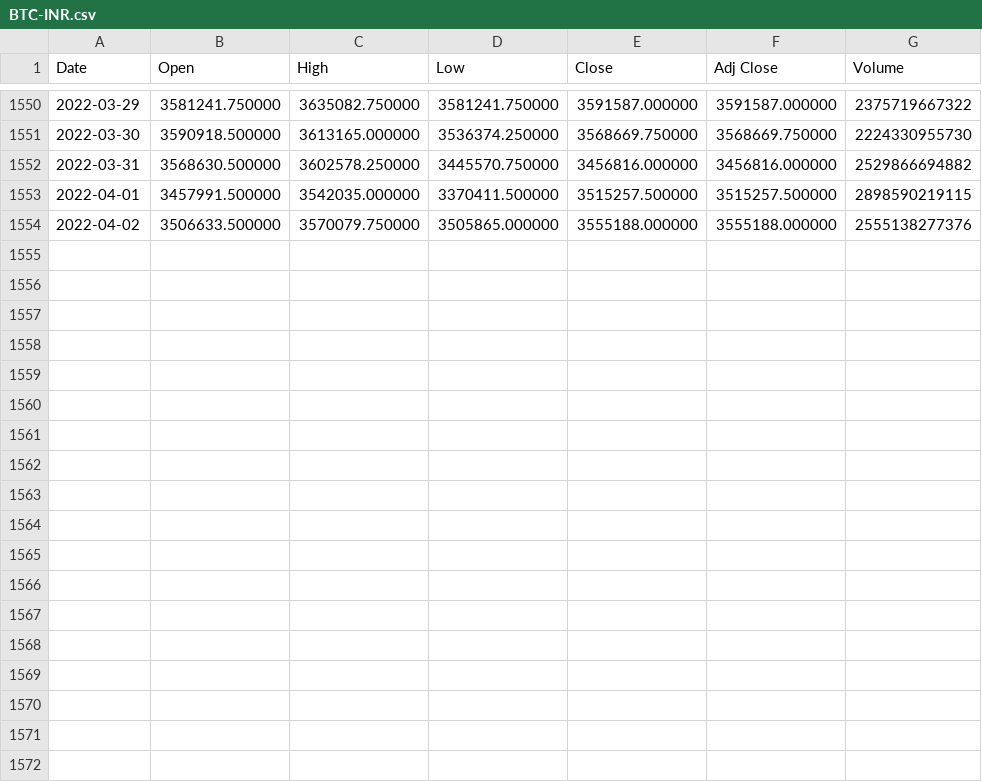
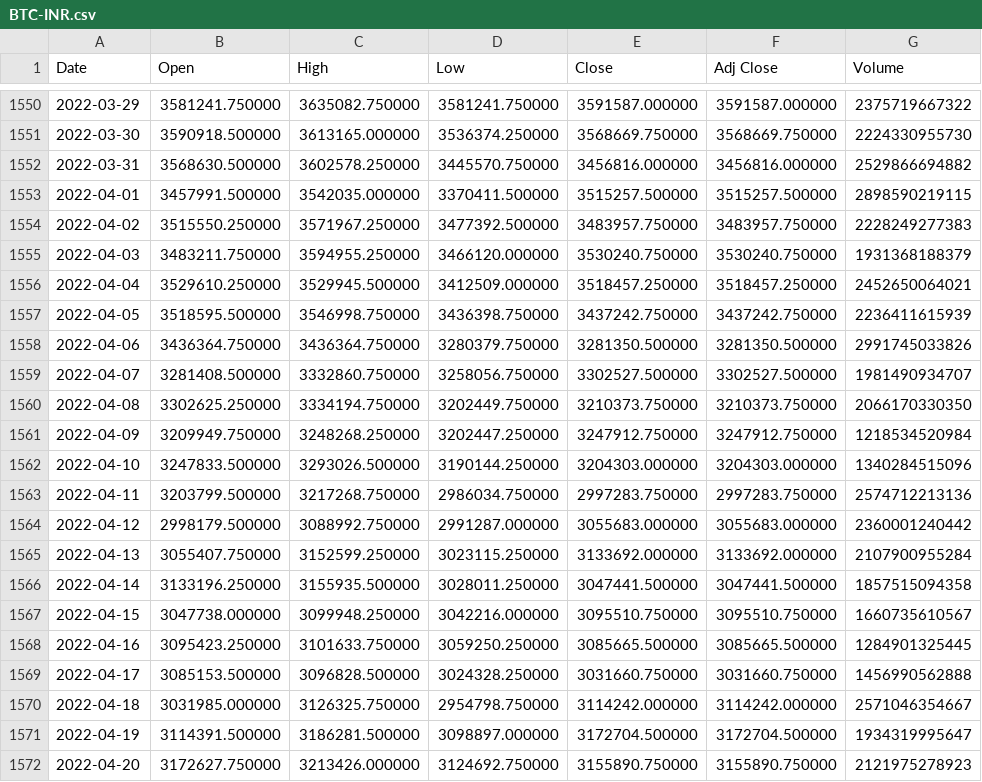
Before and after one commit to Nagavinay017/crypto-currencies, a CSV file: CSV Files/BTC-INR.csv, drawn as a sheet; only a part is shown, gaps mark what is left out; the diff covers the shown part only.

```diff
--- a/CSV Files/BTC-INR.csv
+++ b/CSV Files/BTC-INR.csv
@@ -1553,2 +1553,20 @@ Date,Open,High,Low,Close,Adj Close,Volume
 2022-04-01,3457991.500000,3542035.000000,3370411.500000,3515257.500000,3515257.500000,2898590219115
-2022-04-02,3506633.500000,3570079.750000,3505865.000000,3555188.000000,3555188.000000,2555138277376
+2022-04-02,3515550.250000,3571967.250000,3477392.500000,3483957.750000,3483957.750000,2228249277383
+2022-04-03,3483211.750000,3594955.250000,3466120.000000,3530240.750000,3530240.750000,1931368188379
+2022-04-04,3529610.250000,3529945.500000,3412509.000000,3518457.250000,3518457.250000,2452650064021
+2022-04-05,3518595.500000,3546998.750000,3436398.750000,3437242.750000,3437242.750000,2236411615939
+2022-04-06,3436364.750000,3436364.750000,3280379.750000,3281350.500000,3281350.500000,2991745033826
+2022-04-07,3281408.500000,3332860.750000,3258056.750000,3302527.500000,3302527.500000,1981490934707
+2022-04-08,3302625.250000,3334194.750000,3202449.750000,3210373.750000,3210373.750000,2066170330350
+2022-04-09,3209949.750000,3248268.250000,3202447.250000,3247912.750000,3247912.750000,1218534520984
+2022-04-10,3247833.500000,3293026.500000,3190144.250000,3204303.000000,3204303.000000,1340284515096
+2022-04-11,3203799.500000,3217268.750000,2986034.750000,2997283.750000,2997283.750000,2574712213136
+2022-04-12,2998179.500000,3088992.750000,2991287.000000,3055683.000000,3055683.000000,2360001240442
+2022-04-13,3055407.750000,3152599.250000,3023115.250000,3133692.000000,3133692.000000,2107900955284
+2022-04-14,3133196.250000,3155935.500000,3028011.250000,3047441.500000,3047441.500000,1857515094358
+2022-04-15,3047738.000000,3099948.250000,3042216.000000,3095510.750000,3095510.750000,1660735610567
+2022-04-16,3095423.250000,3101633.750000,3059250.250000,3085665.500000,3085665.500000,1284901325445
+2022-04-17,3085153.500000,3096828.500000,3024328.250000,3031660.750000,3031660.750000,1456990562888
+2022-04-18,3031985.000000,3126325.750000,2954798.750000,3114242.000000,3114242.000000,2571046354667
+2022-04-19,3114391.500000,3186281.500000,3098897.000000,3172704.500000,3172704.500000,1934319995647
+2022-04-20,3172627.750000,3213426.000000,3124692.750000,3155890.750000,3155890.750000,2121975278923
```
Also changed, not shown: 9 added rows elsewhere in this file, CSV Files/BAT-INR.csv, 3 other files.
